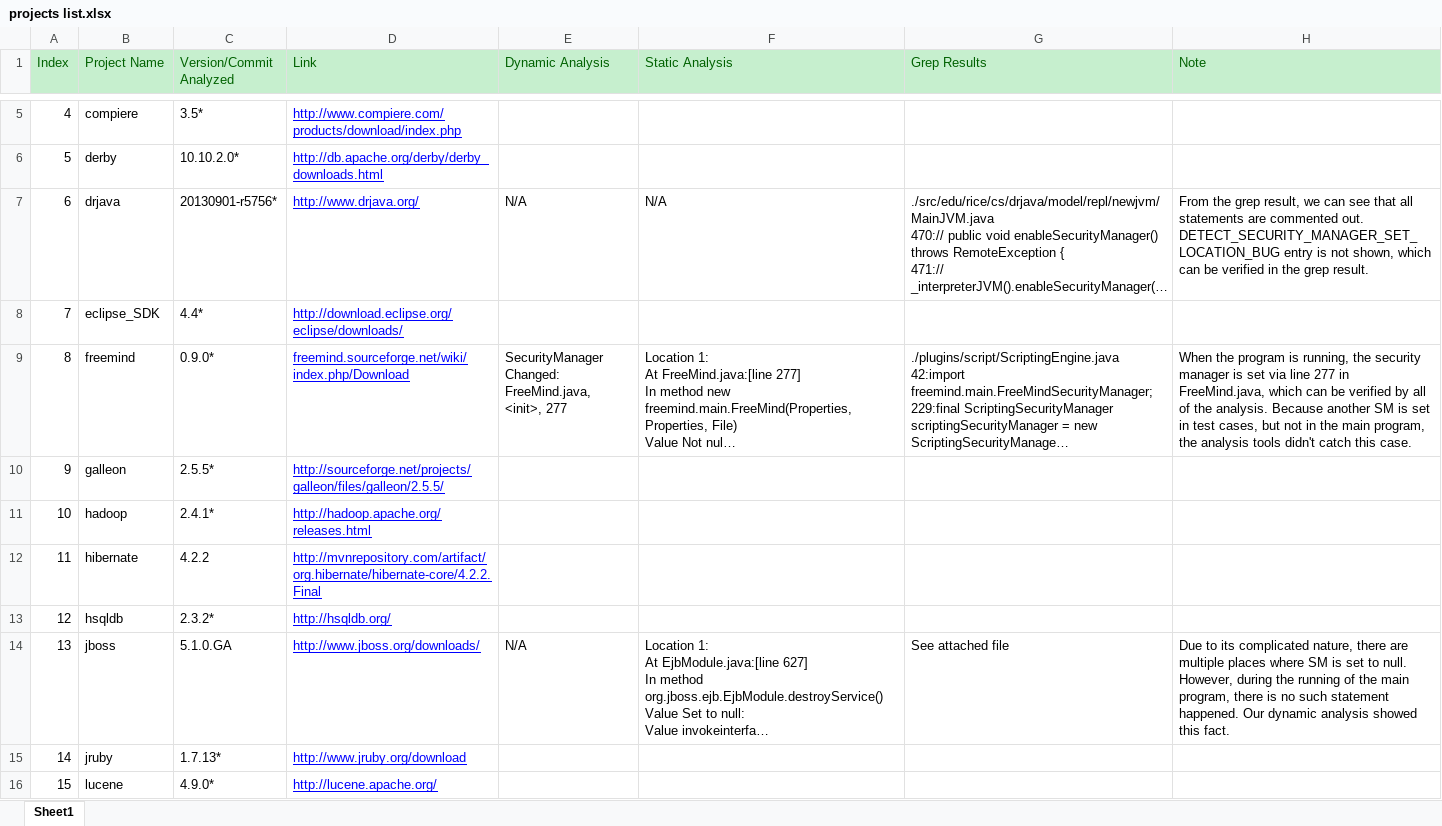
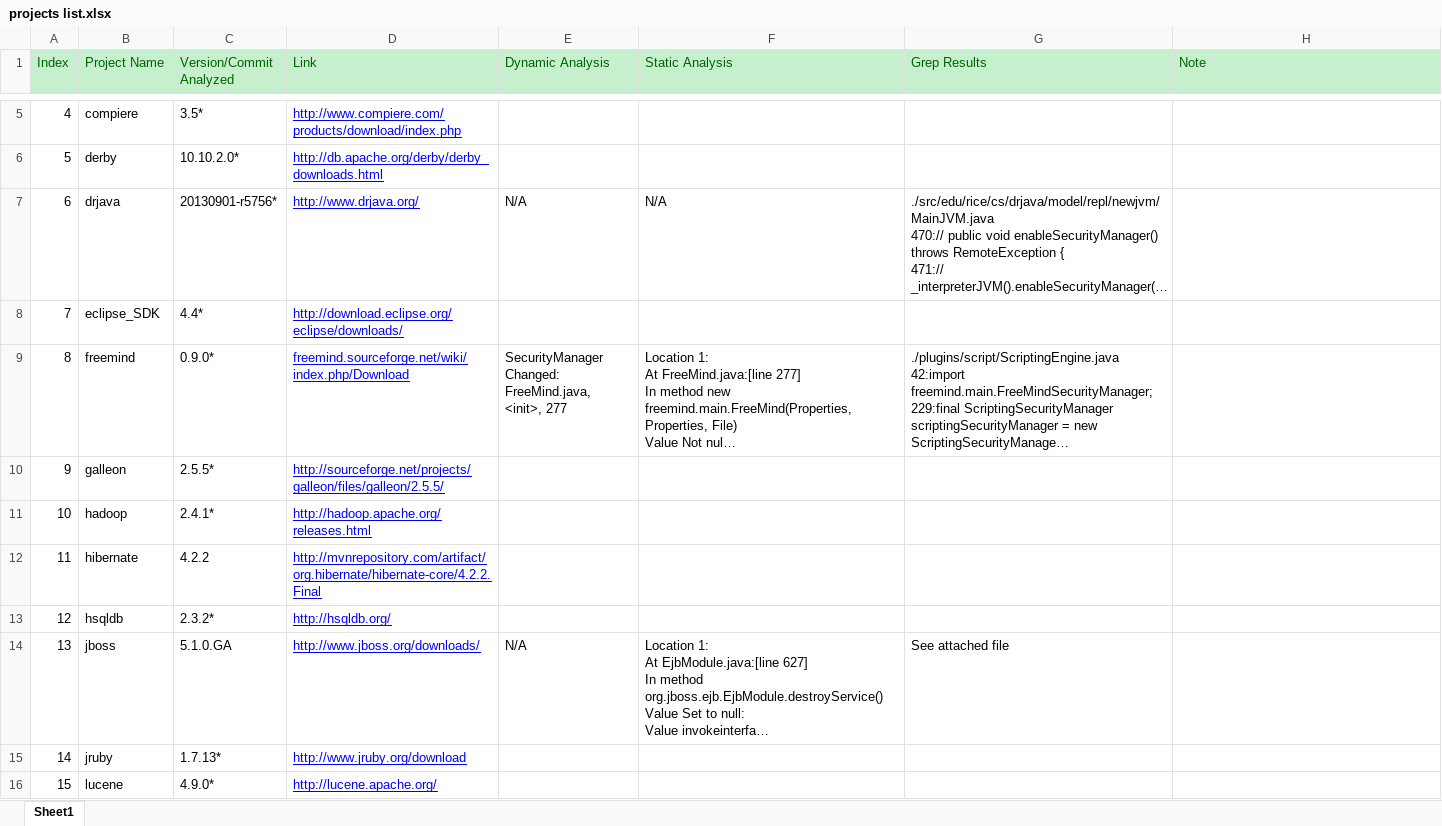
Before and after one commit to SecurityManagerCodeBase/ProjectsProfiles, an Excel workbook: projects list.xlsx, sheet Sheet1, drawn as a sheet; only a part is shown, gaps mark what is left out; long unchanged cells end in …; values as stored, in another font and other column widths than the file's, no borders; ↵ is a line break in a cell; the diff names each change by its address in the sheet, - before the commit and + after, or states it on an @@ line.

Commit message:
Revert "Personal notes"
This reverts commit 26fe69e8cfd3464635ba0dcdfbbb470169c37545.

```diff
--- a/projects list.xlsx (sheet Sheet1)
+++ b/projects list.xlsx (sheet Sheet1)
-H7 (Note): From the grep result, we can see that all statements are commented out. ↵ DETECT_SECURITY_MANAGER_SET_LOCATION_BUG entry is not shown, which can be verified in the grep result.
+H7 (Note): (empty)
-H9 (Note): When the program is running, the security manager is set via line 277 in FreeMind.java, which can be verified by all of the analysis. Because another SM is set in test cases, but not in the main program, the analysis tools didn't catch this case.
+H9 (Note): (empty)
-H14 (Note): Due to its complicated nature, there are multiple places where SM is set to null. However, during the running of the main program, there is no such statement happened. Our dynamic analysis showed this fact.
+H14 (Note): (empty)
```
